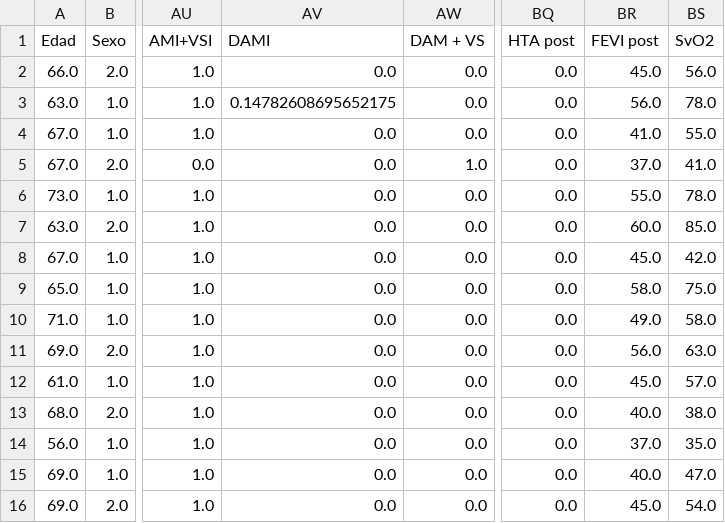
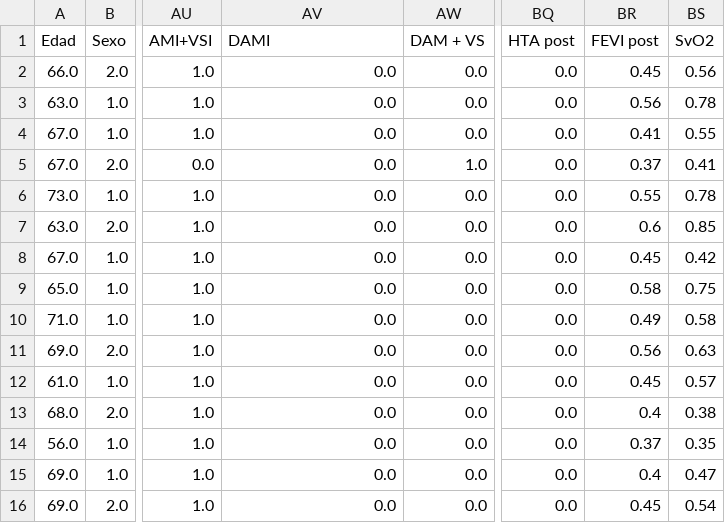
Before and after one commit to rxhdz/LCOS-Predictor, a CSV file: data/processed/dataset.csv, drawn as a sheet; only a part is shown, gaps mark what is left out; the diff covers the shown part only; the diff names each change by its address in the sheet, - before the commit and + after, or states it on an @@ line.

Commit message:
fix: confusion matrix and formats of 'FEVI post' and 'SvO2'

```diff
--- a/data/processed/dataset.csv
+++ b/data/processed/dataset.csv
-BR2 (FEVI post): 45.0
+BR2 (FEVI post): 0.45
-BS2 (SvO2): 56.0
+BS2 (SvO2): 0.56
-AV3 (DAMI): 0.14782608695652175
+AV3 (DAMI): 0.0
-BR3 (FEVI post): 56.0
+BR3 (FEVI post): 0.56
-BS3 (SvO2): 78.0
+BS3 (SvO2): 0.78
-BR4 (FEVI post): 41.0
+BR4 (FEVI post): 0.41
-BS4 (SvO2): 55.0
+BS4 (SvO2): 0.55
-BR5 (FEVI post): 37.0
+BR5 (FEVI post): 0.37
-BS5 (SvO2): 41.0
+BS5 (SvO2): 0.41
-BR6 (FEVI post): 55.0
+BR6 (FEVI post): 0.55
-BS6 (SvO2): 78.0
+BS6 (SvO2): 0.78
-BR7 (FEVI post): 60.0
+BR7 (FEVI post): 0.6
-BS7 (SvO2): 85.0
+BS7 (SvO2): 0.85
-BR8 (FEVI post): 45.0
+BR8 (FEVI post): 0.45
-BS8 (SvO2): 42.0
+BS8 (SvO2): 0.42
-BR9 (FEVI post): 58.0
+BR9 (FEVI post): 0.58
-BS9 (SvO2): 75.0
+BS9 (SvO2): 0.75
-BR10 (FEVI post): 49.0
+BR10 (FEVI post): 0.49
-BS10 (SvO2): 58.0
+BS10 (SvO2): 0.58
-BR11 (FEVI post): 56.0
+BR11 (FEVI post): 0.56
-BS11 (SvO2): 63.0
+BS11 (SvO2): 0.63
-BR12 (FEVI post): 45.0
+BR12 (FEVI post): 0.45
-BS12 (SvO2): 57.0
+BS12 (SvO2): 0.57
-BR13 (FEVI post): 40.0
+BR13 (FEVI post): 0.4
-BS13 (SvO2): 38.0
+BS13 (SvO2): 0.38
-BR14 (FEVI post): 37.0
+BR14 (FEVI post): 0.37
-BS14 (SvO2): 35.0
+BS14 (SvO2): 0.35
-BR15 (FEVI post): 40.0
+BR15 (FEVI post): 0.4
-BS15 (SvO2): 47.0
+BS15 (SvO2): 0.47
-BR16 (FEVI post): 45.0
+BR16 (FEVI post): 0.45
-BS16 (SvO2): 54.0
+BS16 (SvO2): 0.54
```
Also changed, not shown: 95 edited cells elsewhere in this file, 16 other files.
